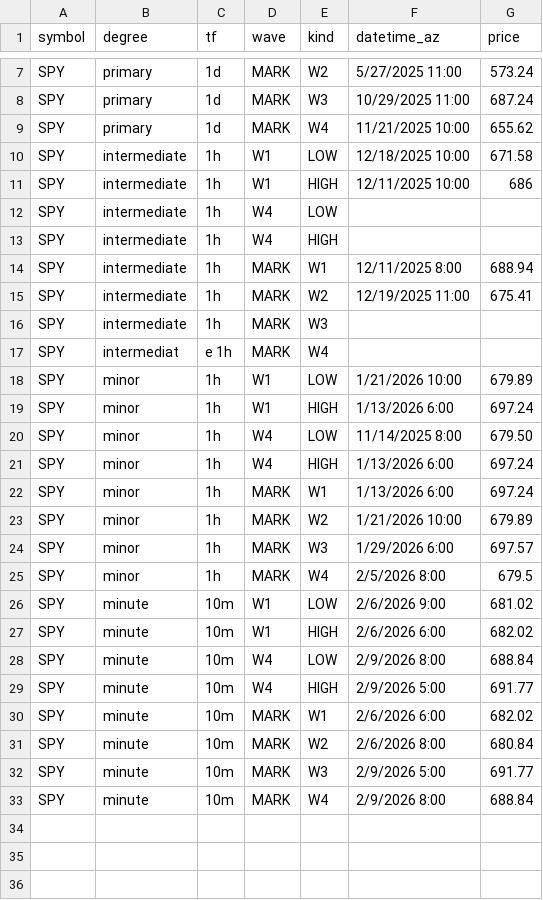
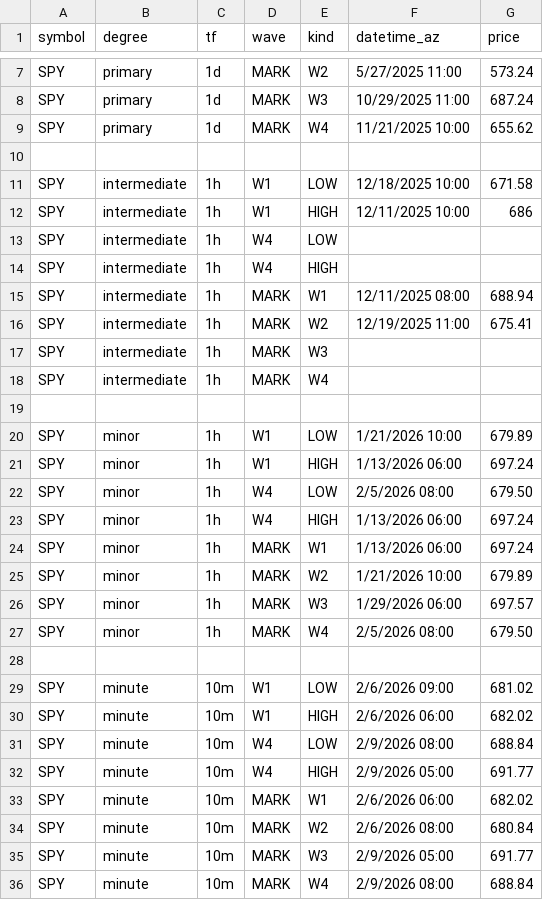
Before and after one commit to bfrye1973/frye-market-backend, a CSV file: services/core/data/fib-input.csv, drawn as a sheet; only a part is shown, gaps mark what is left out; addresses are those after the commit; the diff names each change by its address in the sheet, - before the commit and + after, or states it on an @@ line.

Commit message:
Update fib-input.csv

```diff
--- a/services/core/data/fib-input.csv
+++ b/services/core/data/fib-input.csv
+row 10: (empty)
-F15 (datetime_az): 12/11/2025 8:00
+F15 (datetime_az): 12/11/2025 08:00
-B18 (degree): intermediat
+B18 (degree): intermediate
-C18 (tf): e 1h
+C18 (tf): 1h
+row 19: (empty)
-F21 (datetime_az): 1/13/2026 6:00
+F21 (datetime_az): 1/13/2026 06:00
-F22 (datetime_az): 11/14/2025 8:00
+F22 (datetime_az): 2/5/2026 08:00
-F23:F24 (datetime_az): 1/13/2026 6:00
+F23:F24 (datetime_az): 1/13/2026 06:00
-F26 (datetime_az): 1/29/2026 6:00
+F26 (datetime_az): 1/29/2026 06:00
-F27 (datetime_az): 2/5/2026 8:00
+F27 (datetime_az): 2/5/2026 08:00
-G27 (price): 679.5
+G27 (price): 679.50
+row 28: (empty)
-F29 (datetime_az): 2/6/2026 9:00
+F29 (datetime_az): 2/6/2026 09:00
-F30 (datetime_az): 2/6/2026 6:00
+F30 (datetime_az): 2/6/2026 06:00
-F31 (datetime_az): 2/9/2026 8:00
+F31 (datetime_az): 2/9/2026 08:00
-F32 (datetime_az): 2/9/2026 5:00
+F32 (datetime_az): 2/9/2026 05:00
-F33 (datetime_az): 2/6/2026 6:00
+F33 (datetime_az): 2/6/2026 06:00
-F34 (datetime_az): 2/6/2026 8:00
+F34 (datetime_az): 2/6/2026 08:00
-F35 (datetime_az): 2/9/2026 5:00
+F35 (datetime_az): 2/9/2026 05:00
-F36 (datetime_az): 2/9/2026 8:00
+F36 (datetime_az): 2/9/2026 08:00
```
